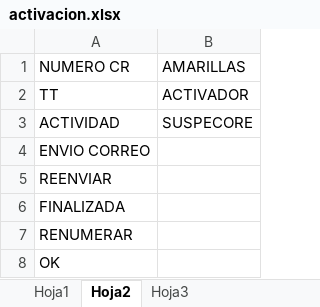
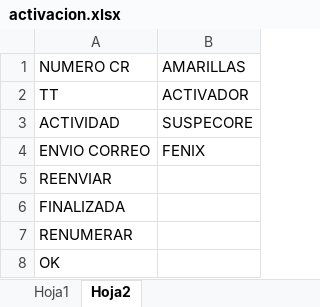
Before and after one commit to mauricioacevedo/gestoroperaciones, an Excel workbook: plantillas/activacion.xlsx, sheet Hoja2, drawn as a sheet; values as stored, in another font and other column widths than the file's, no borders; the diff names each change by its address in the sheet, - before the commit and + after, or states it on an @@ line.

Commit message:
grega en la platilla activación históricos otros campos

```diff
--- a/plantillas/activacion.xlsx (sheet Hoja2)
+++ b/plantillas/activacion.xlsx (sheet Hoja2)
-sheet tab: Hoja3
-B4: (empty)
+B4: FENIX
```
